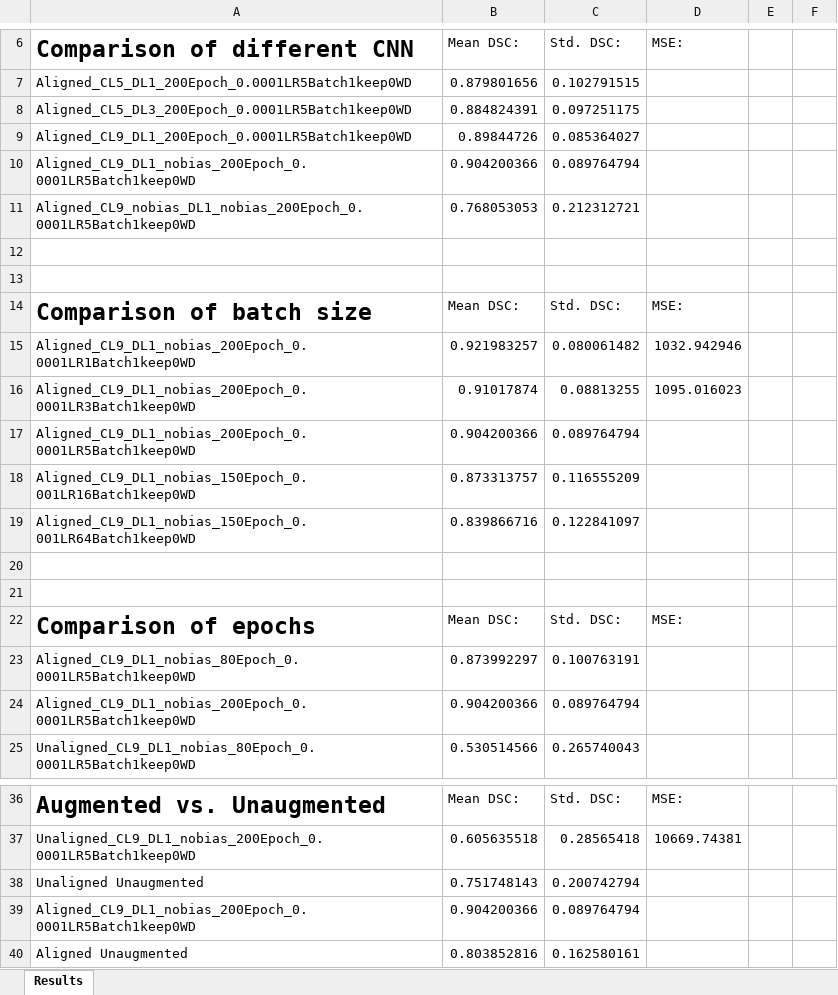
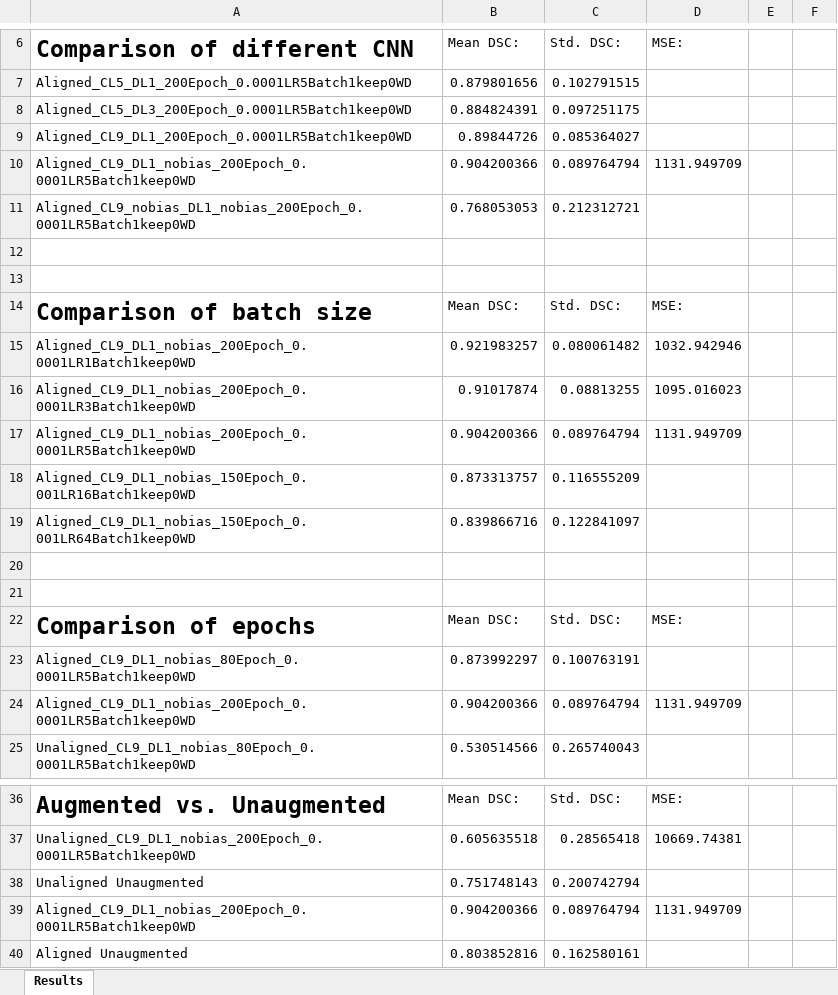
Before and after one commit to dariopa/3D-Vision-Project, an Excel workbook: Prediction_Data/Results.xlsx, sheet Results, drawn as a sheet; only a part is shown, gaps mark what is left out; values as stored, in another font and other column widths than the file's, no borders; the diff names each change by its address in the sheet, - before the commit and + after, or states it on an @@ line.

```diff
--- a/Prediction_Data/Results.xlsx (sheet Results)
+++ b/Prediction_Data/Results.xlsx (sheet Results)
-D10: (empty)
+D10: 1131.949709
-D17: (empty)
+D17: 1131.949709
-D24: (empty)
+D24: 1131.949709
-D39: (empty)
+D39: 1131.949709
```
Also changed, not shown: 2 other files.
